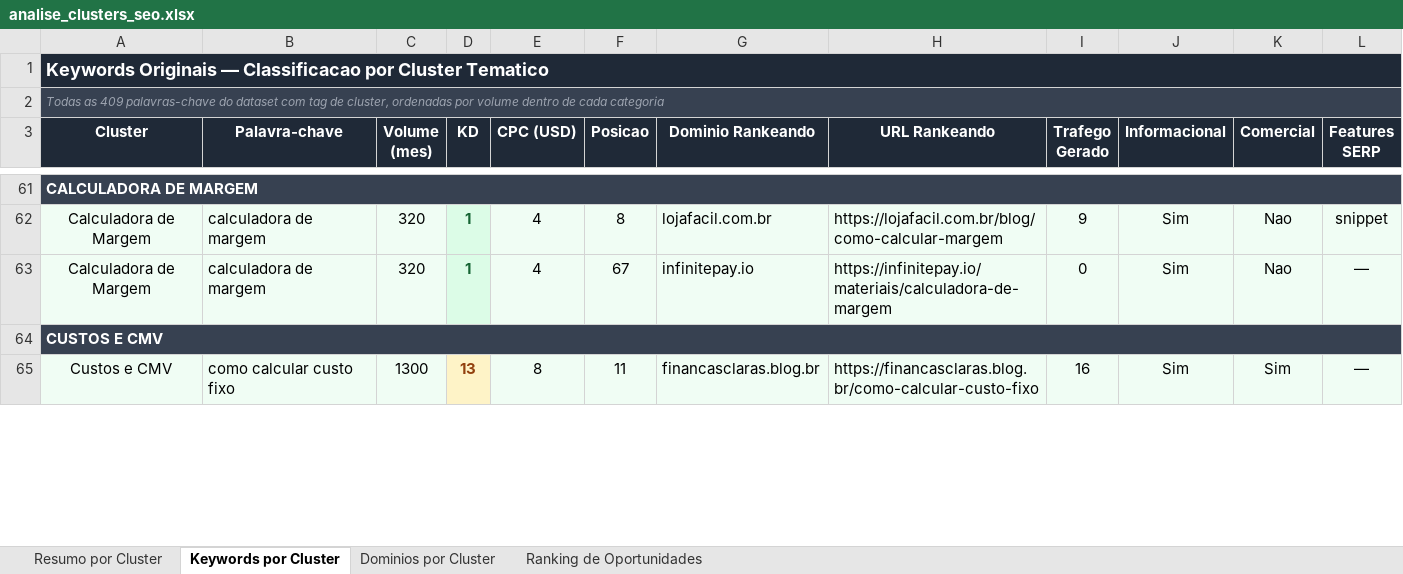
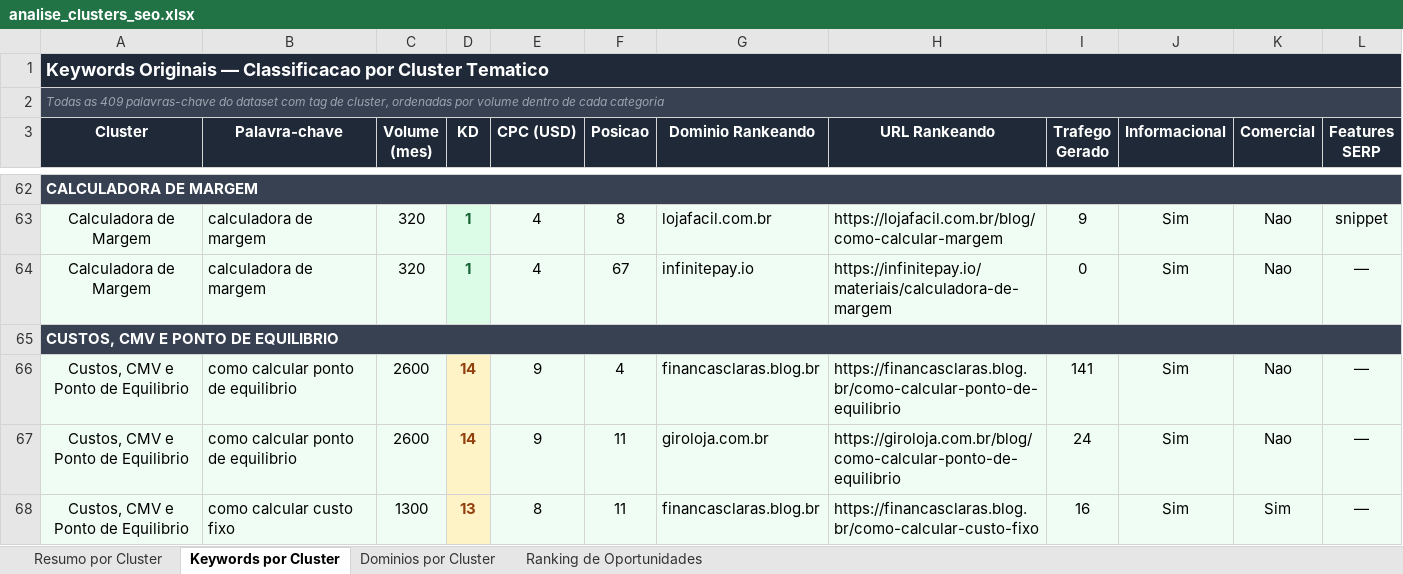
Before and after one commit to joaogobira/testetecnico_cw_inbound, an Excel workbook: candidato/dataset/analise_clusters_seo.xlsx, sheet Keywords por Cluster, drawn as a sheet; only a part is shown, gaps mark what is left out; values as stored, in another font and other column widths than the file's, no borders; addresses are those after the commit; the diff covers the shown part only; the diff names each change by its address in the sheet, - before the commit and + after, or states it on an @@ line.

Commit message:
- Mapeamento preciso de termos de precificacao CMV e ponto de equilibrio na planilha 2026-08-20 20:51

```diff
--- a/candidato/dataset/analise_clusters_seo.xlsx (sheet Keywords por Cluster)
+++ b/candidato/dataset/analise_clusters_seo.xlsx (sheet Keywords por Cluster)
-A65 (Cluster): CUSTOS E CMV
+A65 (Cluster): CUSTOS, CMV E PONTO DE EQUILIBRIO
+row 66: Custos, CMV e Ponto de Equilibrio | como calcular ponto de equilibrio | 2600 | 14 | 9 | 4 | financasclaras.blog.br | https://financasclaras.blog.br/como-calcular-ponto-de-equilibrio | 141 | Sim | Nao | —
+row 67: Custos, CMV e Ponto de Equilibrio | como calcular ponto de equilibrio | 2600 | 14 | 9 | 11 | giroloja.com.br | https://giroloja.com.br/blog/como-calcular-ponto-de-equilibrio | 24 | Sim | Nao | —
-A68 (Cluster): Custos e CMV
+A68 (Cluster): Custos, CMV e Ponto de Equilibrio
```
Also changed, not shown: 2 added rows, 4 removed rows and 2 edited cells elsewhere in this sheet, sheet Dominios por Cluster, sheet Resumo por Cluster, sheet Ranking de Oportunidades.
